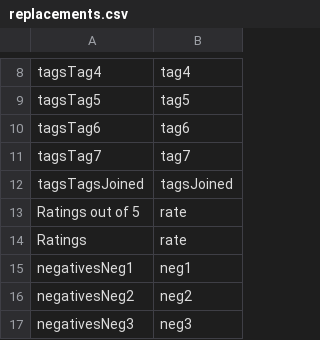
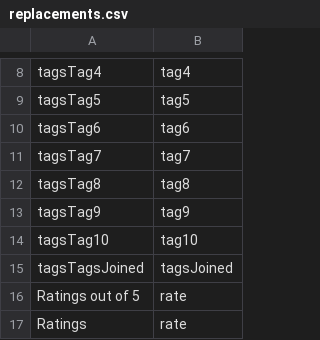
Before and after one commit to rickosborne/romance, a CSV file: client/src/main/resources/replacements.csv, drawn as a sheet; only a part is shown, gaps mark what is left out; the shorter side is filled out with more unchanged rows.

```diff
--- a/client/src/main/resources/replacements.csv
+++ b/client/src/main/resources/replacements.csv
@@ -11,2 +11,5 @@ tagsTag6,tag6
 tagsTag7,tag7
+tagsTag8,tag8
+tagsTag9,tag9
+tagsTag10,tag10
 tagsTagsJoined,tagsJoined
```
Also changed, not shown: client/src/main/resources/ignored-purchases.csv, 15 other files.
